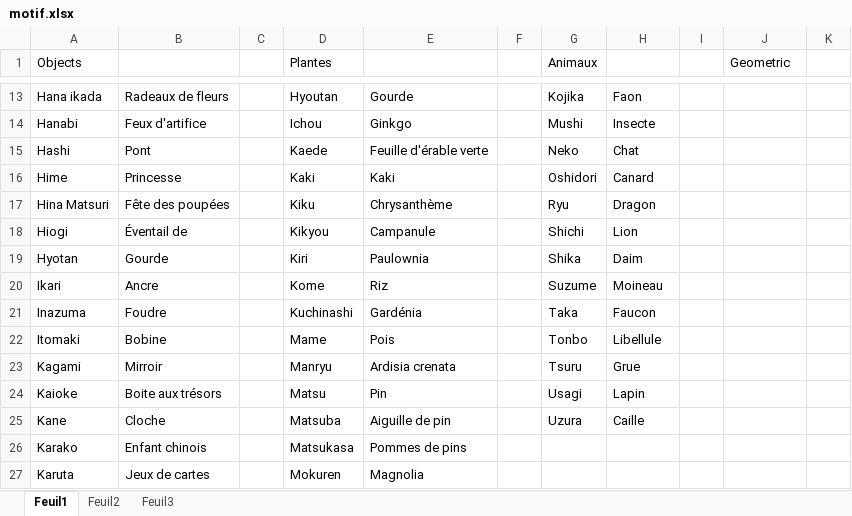
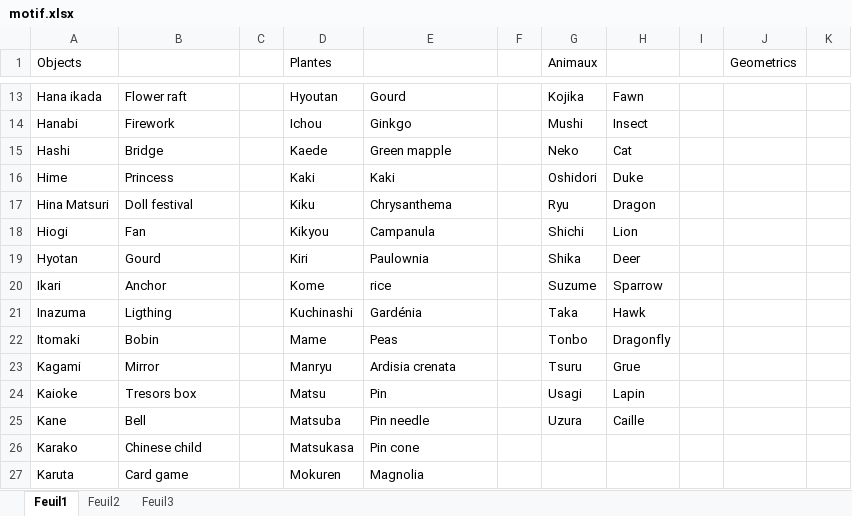
Before and after one commit to Karine-Jamet/tansu, an Excel workbook: motif.xlsx, sheet Feuil1, drawn as a sheet; only a part is shown, gaps mark what is left out; values as stored, in another font and other column widths than the file's, no borders; the diff covers the shown part only; the diff names each change by its address in the sheet, - before the commit and + after, or states it on an @@ line.

```diff
--- a/motif.xlsx (sheet Feuil1)
+++ b/motif.xlsx (sheet Feuil1)
-J1: Geometric
+J1: Geometrics
-B13: Radeaux de fleurs
+B13: Flower raft
-E13: Gourde
+E13: Gourd
-H13: Faon
+H13: Fawn
-B14: Feux d'artifice
+B14: Firework
-H14: Insecte
+H14: Insect
-B15: Pont
+B15: Bridge
-E15: Feuille d'érable verte
+E15: Green mapple
-H15: Chat
+H15: Cat
-B16: Princesse
+B16: Princess
-H16: Canard
+H16: Duke
-B17: Fête des poupées
+B17: Doll festival
-E17: Chrysanthème
+E17: Chrysanthema
-B18: Éventail de
+B18: Fan
-E18: Campanule
+E18: Campanula
-B19: Gourde
+B19: Gourd
-H19: Daim
+H19: Deer
-B20: Ancre
+B20: Anchor
-E20: Riz
+E20: rice
-H20: Moineau
+H20: Sparrow
-B21: Foudre
+B21: Ligthing
-H21: Faucon
+H21: Hawk
-B22: Bobine
+B22: Bobin
-E22: Pois
+E22: Peas
-H22: Libellule
+H22: Dragonfly
-B23: Mirroir
+B23: Mirror
-B24: Boite aux trésors
+B24: Tresors box
-B25: Cloche
+B25: Bell
-E25: Aiguille de pin
+E25: Pin needle
-B26: Enfant chinois
+B26: Chinese child
-E26: Pommes de pins
+E26: Pin cone
-B27: Jeux de cartes
+B27: Card game
```
Also changed, not shown: 10 added rows, 10 removed rows, 101 edited cells and cell formats elsewhere in this sheet.
